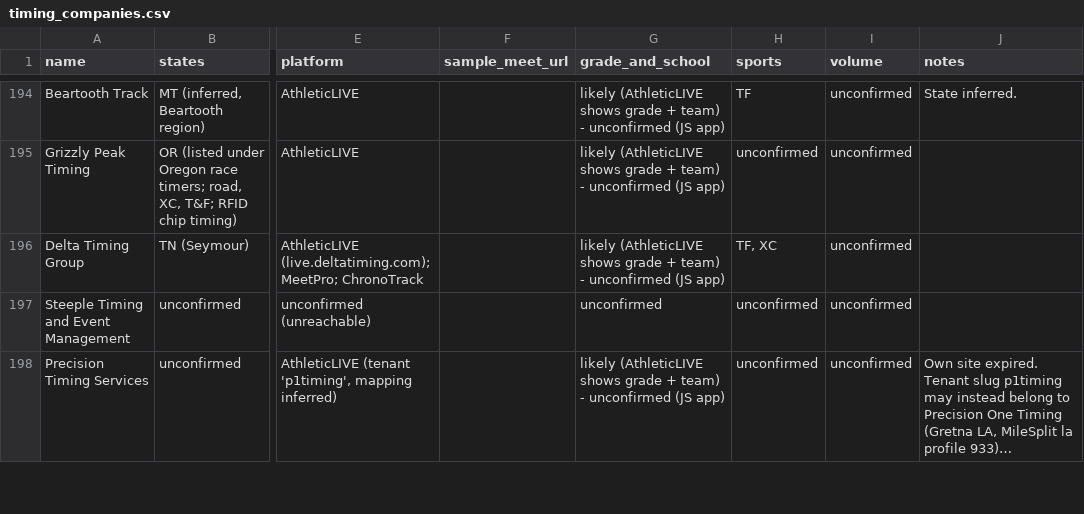
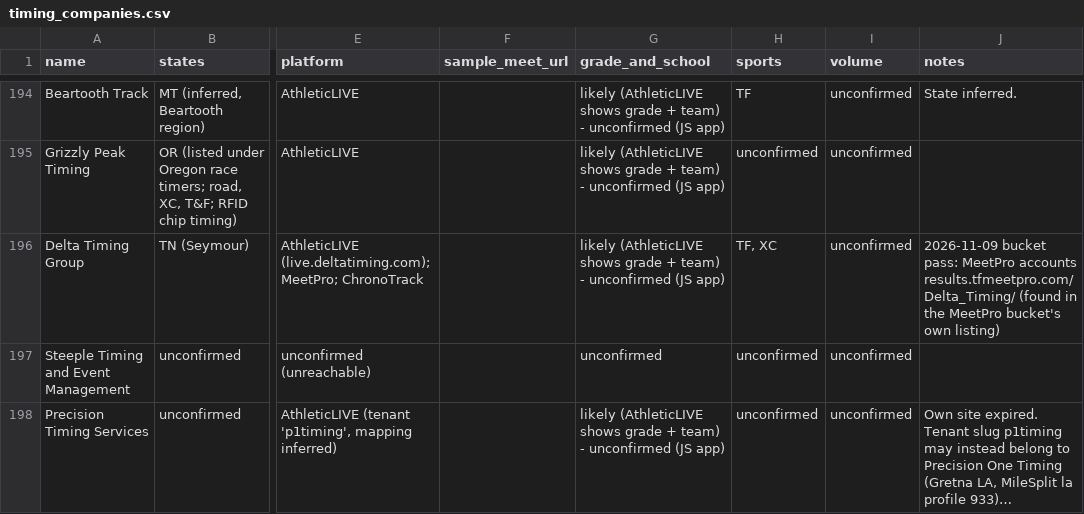
Before and after one commit to TadhgMurray/xc-predictor, a CSV file: docs/timing_companies.csv, drawn as a sheet; only a part is shown, gaps mark what is left out; long unchanged cells end in …; the diff covers the shown part only; the diff names each change by its address in the sheet, - before the commit and + after, or states it on an @@ line.

```diff
--- a/docs/timing_companies.csv
+++ b/docs/timing_companies.csv
-J196 (notes): (empty)
+J196 (notes): 2026-11-09 bucket pass: MeetPro accounts results.tfmeetpro.com/Delta_Timing/ (found in the MeetPro bucket's own listing)
```
Also changed, not shown: 22 edited cells elsewhere in this file, 1 other file.
